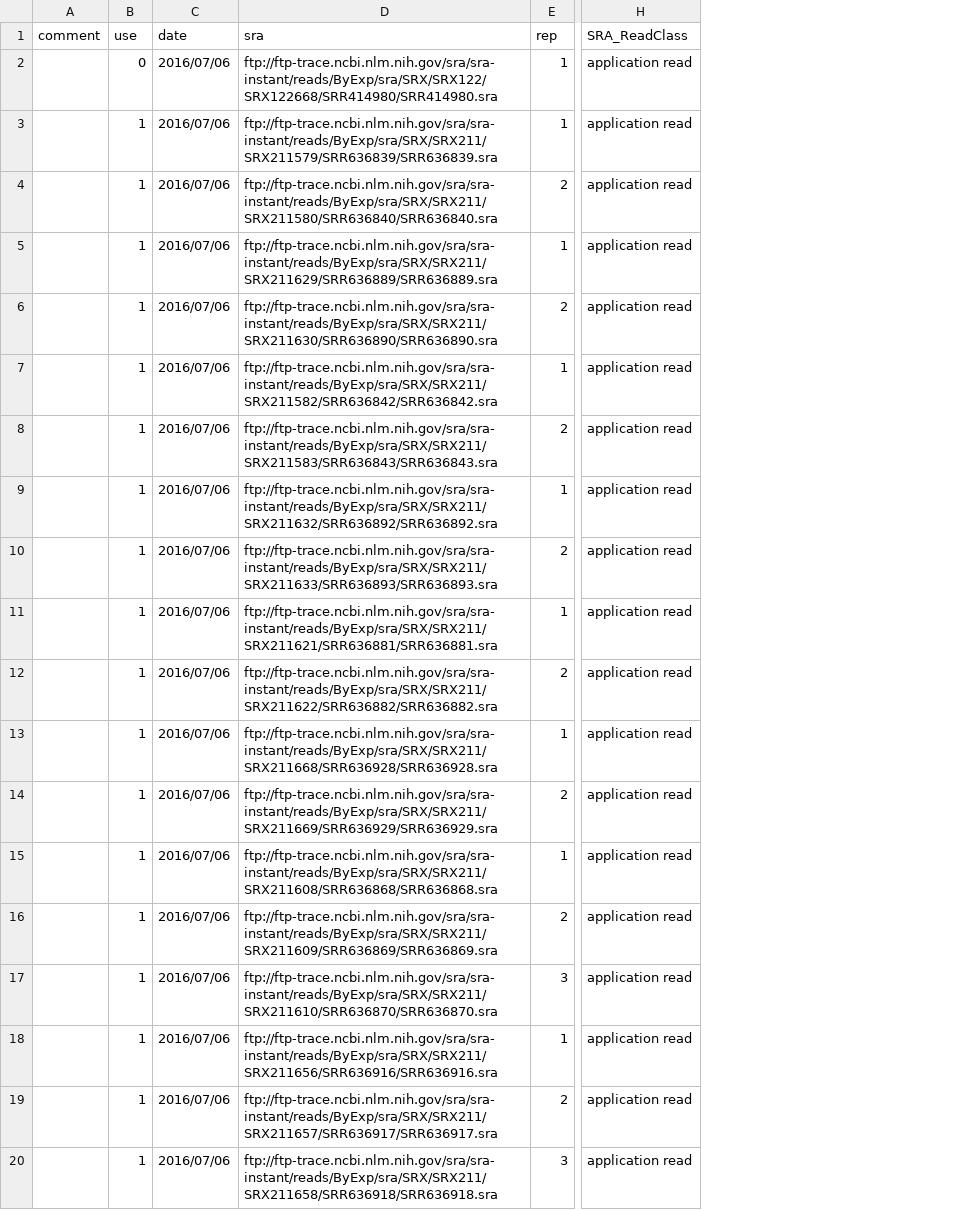
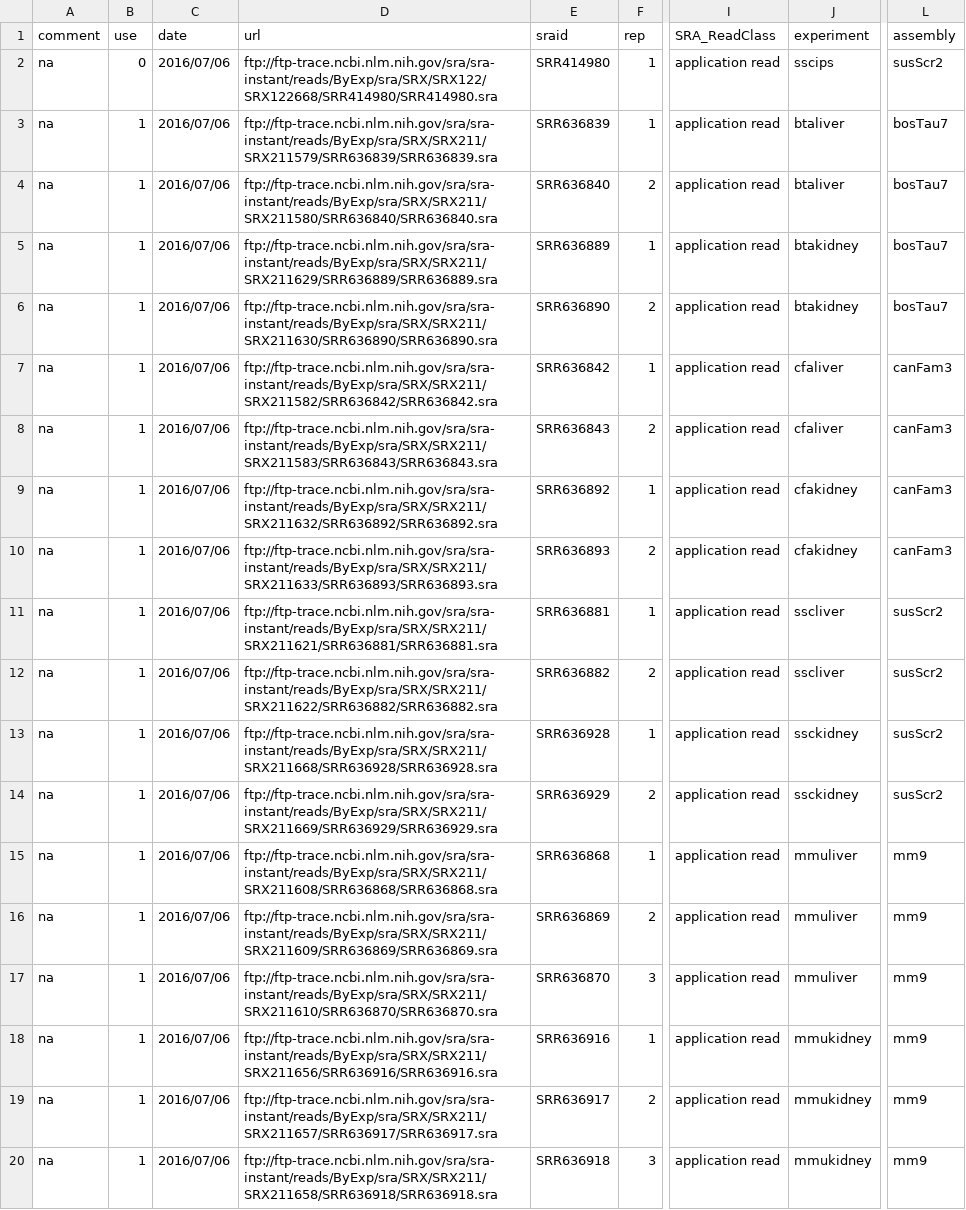
Before and after one commit to ptrebert/project-cross-species, a TSV file: annotation/datasrc/sra/20160706_SRA_expression_fastq.tsv, drawn as a sheet; only a part is shown, gaps mark what is left out; the diff names each change by its address in the sheet, - before the commit and + after, or states it on an @@ line.

Commit message:
ENH: needed to update annotation files with some more bits of information (e.g., experiment name for SRA) to process all ENCODE, DEEP and SRA files in the same manner

```diff
--- a/annotation/datasrc/sra/20160706_SRA_expression_fastq.tsv
+++ b/annotation/datasrc/sra/20160706_SRA_expression_fastq.tsv
+column E (sraid), rows 2-20: SRR414980 | SRR636839 | SRR636840 | SRR636889 | SRR636890 | SRR636842 | SRR636843 | SRR636892 | SRR636893 | SRR636881 | SRR636882 | SRR636928 | SRR636929 | SRR636868 | SRR636869 | SRR636870 | SRR636916 | SRR636917 | SRR636918
+column J (experiment), rows 2-20: sscips | btaliver | btaliver | btakidney | btakidney | cfaliver | cfaliver | cfakidney | cfakidney | sscliver | sscliver | ssckidney | ssckidney | mmuliver | mmuliver | mmuliver | mmukidney | mmukidney | mmukidney
+column L (assembly), rows 2-20: susScr2 | bosTau7 | bosTau7 | bosTau7 | bosTau7 | canFam3 | canFam3 | canFam3 | canFam3 | susScr2 | susScr2 | susScr2 | susScr2 | mm9 | mm9 | mm9 | mm9 | mm9 | mm9
-D1: sra
+D1: url
-A2:A20 (comment): (empty)
+A2:A20 (comment): na
```
Also changed, not shown: annotation/exec/datasets.tsv, 2 other files.
